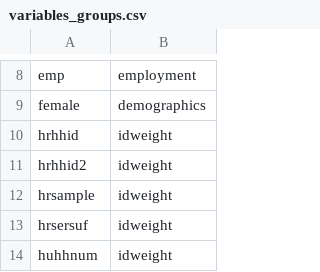
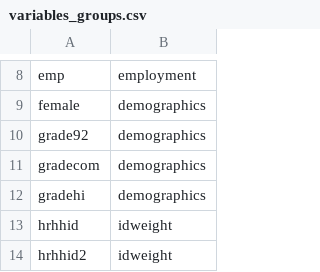
Before and after one commit to Economic/epiextracts, a CSV file: code/docs/variables_groups.csv, drawn as a sheet; only a part is shown, gaps mark what is left out; the shorter side is filled out with more unchanged rows; the diff names each change by its address in the sheet, - before the commit and + after, or states it on an @@ line.

Commit message:
add new education variables to demographics group

```diff
--- a/code/docs/variables_groups.csv
+++ b/code/docs/variables_groups.csv
+row 10: grade92 | demographics
+row 11: gradecom | demographics
+row 12: gradehi | demographics
```
